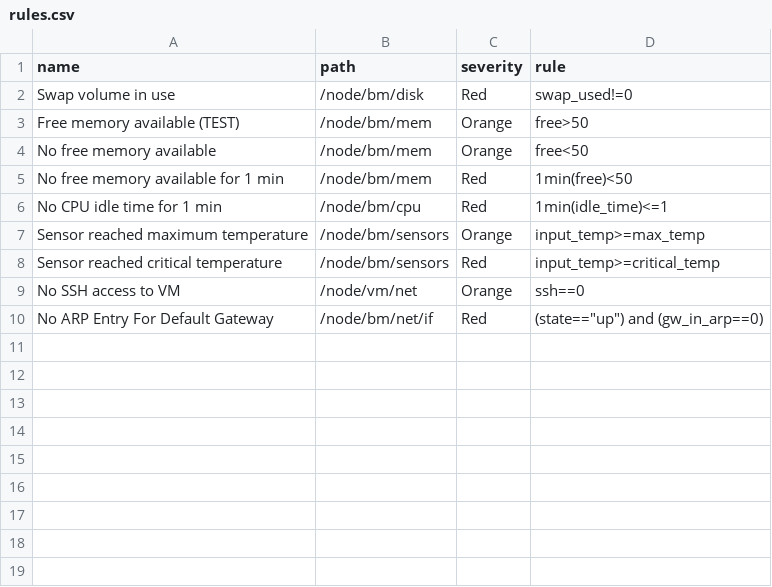
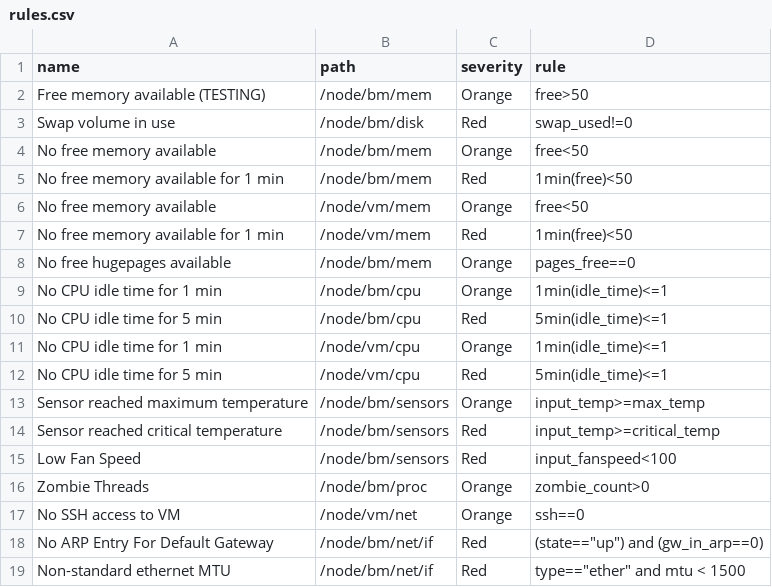
Before and after one commit to Advanced-Observability/dxagent, a CSV file: res/rules.csv, drawn as a sheet.

Commit message:
more /bm/net metrics and rules

```diff
--- a/res/rules.csv
+++ b/res/rules.csv
@@ -1,10 +1,19 @@
 name,path,severity,rule,
+"Free memory available (TESTING)",/node/bm/mem,Orange,free>50
 "Swap volume in use",/node/bm/disk,Red,swap_used!=0
-"Free memory available (TEST)",/node/bm/mem,Orange,free>50
 "No free memory available",/node/bm/mem,Orange,free<50
 "No free memory available for 1 min",/node/bm/mem,Red,1min(free)<50
-"No CPU idle time for 1 min",/node/bm/cpu,Red,1min(idle_time)<=1
+"No free memory available",/node/vm/mem,Orange,free<50
+"No free memory available for 1 min",/node/vm/mem,Red,1min(free)<50
+"No free hugepages available",/node/bm/mem,Orange,pages_free==0
+"No CPU idle time for 1 min",/node/bm/cpu,Orange,1min(idle_time)<=1
+"No CPU idle time for 5 min",/node/bm/cpu,Red,5min(idle_time)<=1
+"No CPU idle time for 1 min",/node/vm/cpu,Orange,1min(idle_time)<=1
+"No CPU idle time for 5 min",/node/vm/cpu,Red,5min(idle_time)<=1
 "Sensor reached maximum temperature",/node/bm/sensors,Orange,input_temp>=max_temp
 "Sensor reached critical temperature",/node/bm/sensors,Red,input_temp>=critical_temp
+"Low Fan Speed",/node/bm/sensors,Red,input_fanspeed<100
+"Zombie Threads",/node/bm/proc,Orange,zombie_count>0
 "No SSH access to VM",/node/vm/net,Orange,ssh==0
 "No ARP Entry For Default Gateway",/node/bm/net/if,Red,(state=="up") and (gw_in_arp==0)
+"Non-standard ethernet MTU",/node/bm/net/if,Red,type=="ether" and mtu < 1500
```
Also changed, not shown: res/metrics.csv, 4 other files.
